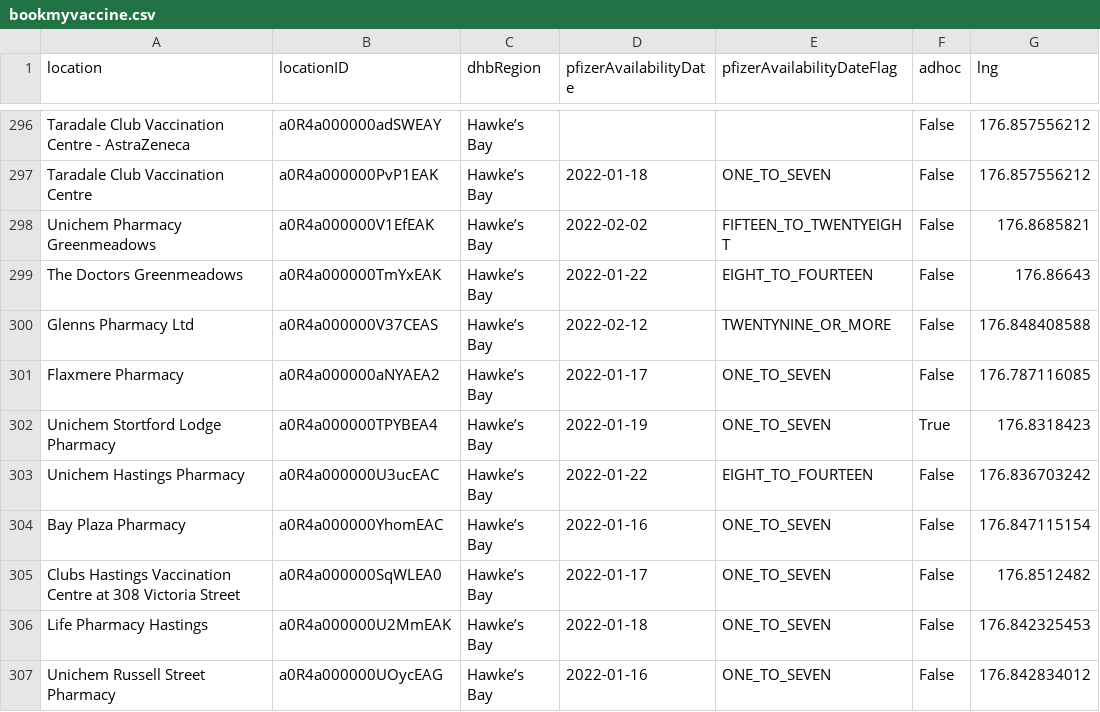
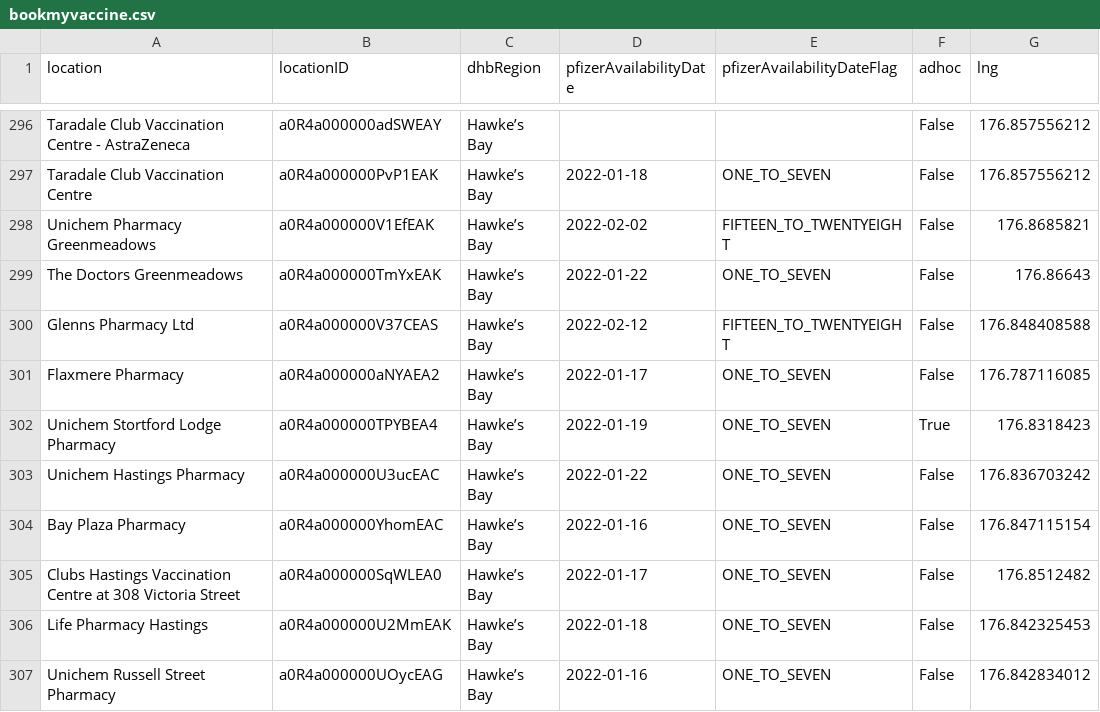
Before and after one commit to UoA-eResearch/nz-covid19-data-auto, a CSV file: vaccinations/bookmyvaccine.csv, drawn as a sheet; only a part is shown, gaps mark what is left out; the diff covers the shown part only; the diff names each change by its address in the sheet, - before the commit and + after, or states it on an @@ line.

```diff
--- a/vaccinations/bookmyvaccine.csv
+++ b/vaccinations/bookmyvaccine.csv
-E299 (pfizerAvailabilityDateFlag): EIGHT_TO_FOURTEEN
+E299 (pfizerAvailabilityDateFlag): ONE_TO_SEVEN
-E300 (pfizerAvailabilityDateFlag): TWENTYNINE_OR_MORE
+E300 (pfizerAvailabilityDateFlag): FIFTEEN_TO_TWENTYEIGHT
-E303 (pfizerAvailabilityDateFlag): EIGHT_TO_FOURTEEN
+E303 (pfizerAvailabilityDateFlag): ONE_TO_SEVEN
```
Also changed, not shown: 1 removed row, 24 moved rows and 20 edited cells elsewhere in this file, cases_by_DHB.csv, cases_by_ethnicity.csv, 4 other files.
